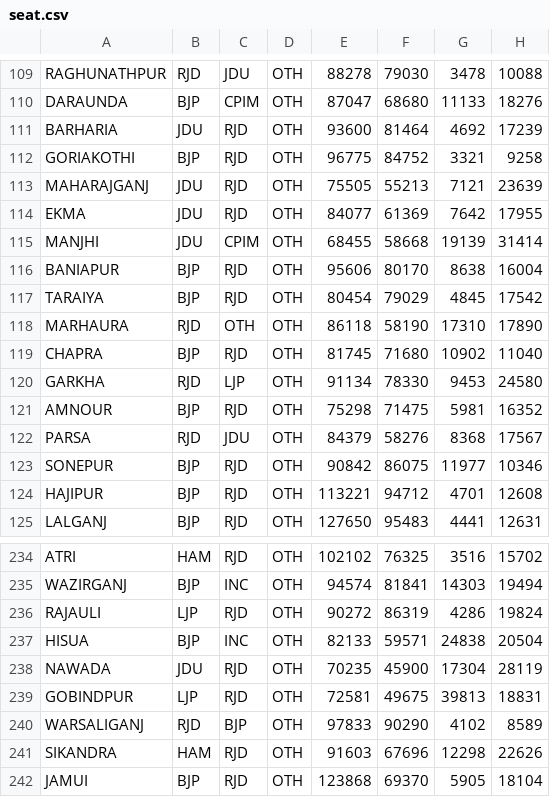
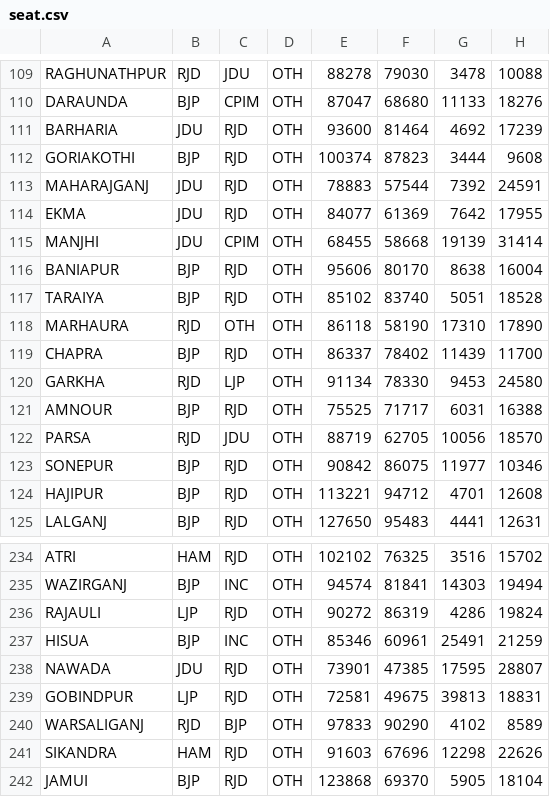
Before and after one commit to abhi0420/Election-tracker, a CSV file: seat.csv, drawn as a sheet; only a part is shown, gaps mark what is left out; the diff covers the shown part only.

```diff
--- a/seat.csv
+++ b/seat.csv
@@ -111,4 +111,4 @@ DARAUNDA,BJP,CPIM,OTH,87047,68680,11133,18276
 BARHARIA,JDU,RJD,OTH,93600,81464,4692,17239
-GORIAKOTHI,BJP,RJD,OTH,96775,84752,3321,9258
-MAHARAJGANJ,JDU,RJD,OTH,75505,55213,7121,23639
+GORIAKOTHI,BJP,RJD,OTH,100374,87823,3444,9608
+MAHARAJGANJ,JDU,RJD,OTH,78883,57544,7392,24591
 EKMA,JDU,RJD,OTH,84077,61369,7642,17955
@@ -116,8 +116,8 @@ MANJHI,JDU,CPIM,OTH,68455,58668,19139,31414
 BANIAPUR,BJP,RJD,OTH,95606,80170,8638,16004
-TARAIYA,BJP,RJD,OTH,80454,79029,4845,17542
+TARAIYA,BJP,RJD,OTH,85102,83740,5051,18528
 MARHAURA,RJD,OTH,OTH,86118,58190,17310,17890
-CHAPRA,BJP,RJD,OTH,81745,71680,10902,11040
+CHAPRA,BJP,RJD,OTH,86337,78402,11439,11700
 GARKHA,RJD,LJP,OTH,91134,78330,9453,24580
-AMNOUR,BJP,RJD,OTH,75298,71475,5981,16352
-PARSA,RJD,JDU,OTH,84379,58276,8368,17567
+AMNOUR,BJP,RJD,OTH,75525,71717,6031,16388
+PARSA,RJD,JDU,OTH,88719,62705,10056,18570
 SONEPUR,BJP,RJD,OTH,90842,86075,11977,10346
@@ -236,4 +236,4 @@ WAZIRGANJ,BJP,INC,OTH,94574,81841,14303,19494
 RAJAULI,LJP,RJD,OTH,90272,86319,4286,19824
-HISUA,BJP,INC,OTH,82133,59571,24838,20504
-NAWADA,JDU,RJD,OTH,70235,45900,17304,28119
+HISUA,BJP,INC,OTH,85346,60961,25491,21259
+NAWADA,JDU,RJD,OTH,73901,47385,17595,28807
 GOBINDPUR,LJP,RJD,OTH,72581,49675,39813,18831
```
Also changed, not shown: 68 edited cells elsewhere in this file, election_results.csv, 1 other file.
